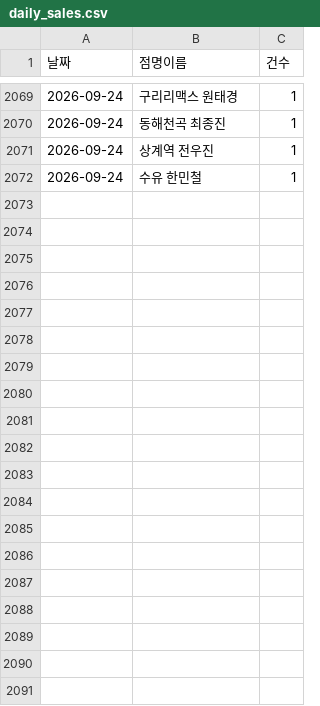
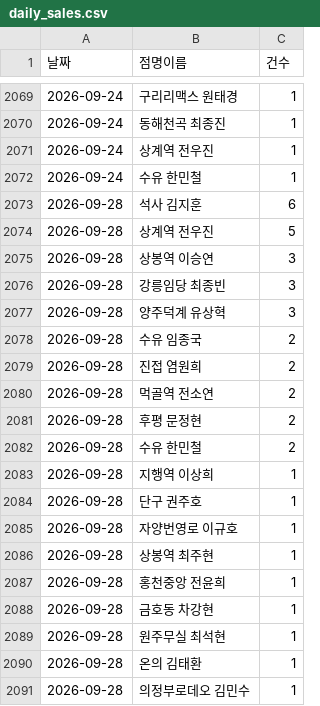
Before and after one commit to khbae0101/GD_opening_bot, a CSV file: data/daily_sales.csv, drawn as a sheet; only a part is shown, gaps mark what is left out; the diff covers the shown part only; the diff names each change by its address in the sheet, - before the commit and + after, or states it on an @@ line.

```diff
--- a/data/daily_sales.csv
+++ b/data/daily_sales.csv
+row 2073: 2026-09-28 | 석사 김지훈 | 6
+row 2074: 2026-09-28 | 상계역 전우진 | 5
+row 2075: 2026-09-28 | 상봉역 이승연 | 3
+row 2076: 2026-09-28 | 강릉임당 최종빈 | 3
+row 2077: 2026-09-28 | 양주덕계 유상혁 | 3
+row 2078: 2026-09-28 | 수유 임종국 | 2
+row 2079: 2026-09-28 | 진접 염원희 | 2
+row 2080: 2026-09-28 | 먹골역 전소연 | 2
+row 2081: 2026-09-28 | 후평 문정현 | 2
+row 2082: 2026-09-28 | 수유 한민철 | 2
+row 2083: 2026-09-28 | 지행역 이상희 | 1
+row 2084: 2026-09-28 | 단구 권주호 | 1
+row 2085: 2026-09-28 | 자양번영로 이규호 | 1
+row 2086: 2026-09-28 | 상봉역 최주현 | 1
+row 2087: 2026-09-28 | 홍천중앙 전윤희 | 1
+row 2088: 2026-09-28 | 금호동 차강현 | 1
+row 2089: 2026-09-28 | 원주무실 최석현 | 1
+row 2090: 2026-09-28 | 온의 김태환 | 1
+row 2091: 2026-09-28 | 의정부로데오 김민수 | 1
```
Also changed, not shown: 29 added rows elsewhere in this file, data/award_results.csv, 1 other file.
